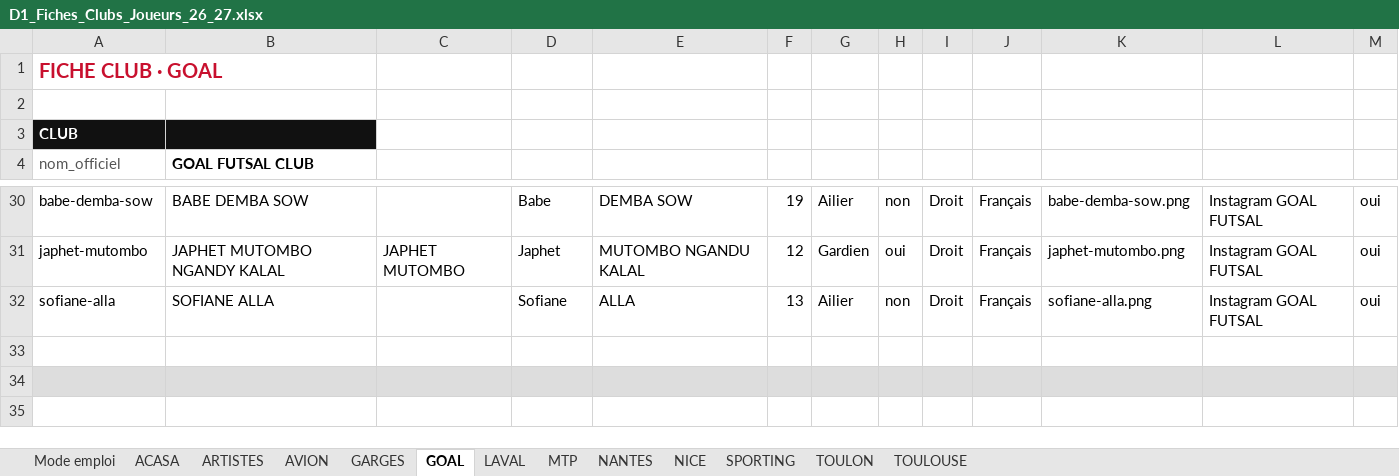
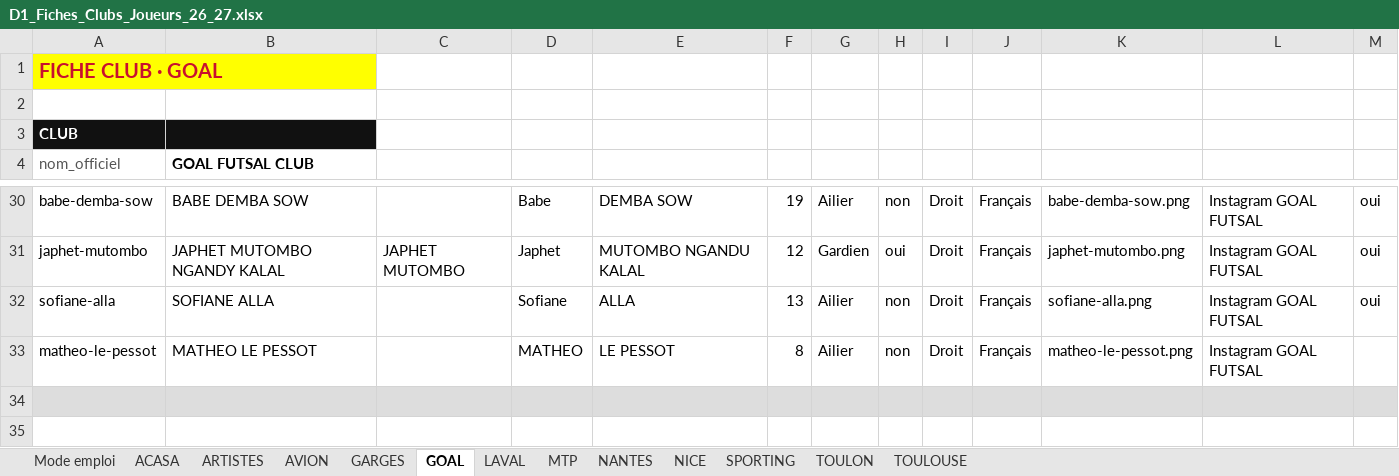
Before and after one commit to victorgeoffroy01-prog/d1-futsal-2026, an Excel workbook: D1_Fiches_Clubs_Joueurs_26_27.xlsx, sheet GOAL, drawn as a sheet; only a part is shown, gaps mark what is left out; values as stored, in another font and other column widths than the file's, no borders; the diff names each change by its address in the sheet, - before the commit and + after, or states it on an @@ line.

```diff
--- a/D1_Fiches_Clubs_Joueurs_26_27.xlsx (sheet GOAL)
+++ b/D1_Fiches_Clubs_Joueurs_26_27.xlsx (sheet GOAL)
-A1 fill: none
+A1 fill: #FFFF00
-row 33: (empty)
+row 33: matheo-le-pessot | MATHEO LE PESSOT |  | MATHEO | LE PESSOT | 8 | Ailier | non | Droit | Français | matheo-le-pessot.png | Instagram GOAL FUTSAL
```
Also changed, not shown: sheet TOULOUSE, sheet TOULON, sheet LAVAL, sheet SPORTING, sheet NANTES, sheet ACASA, 31 other files.
